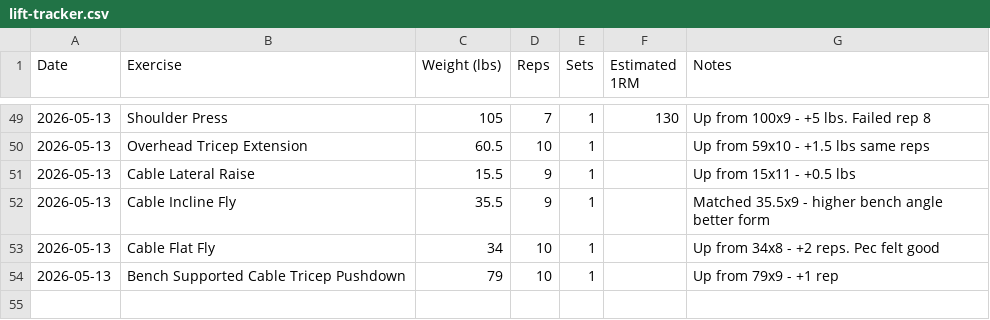
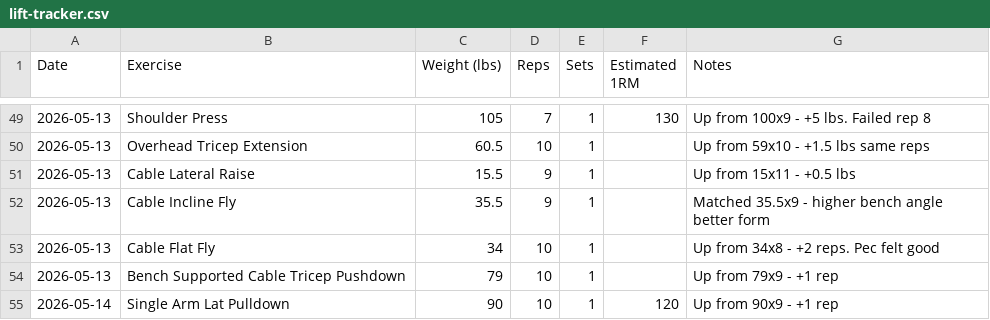
Before and after one commit to needhamcookn-creator/Portfolio, a CSV file: training-tracker/lift-tracker.csv, drawn as a sheet; only a part is shown, gaps mark what is left out.

```diff
--- a/training-tracker/lift-tracker.csv
+++ b/training-tracker/lift-tracker.csv
@@ -54 +54,2 @@ Date,Exercise,Weight (lbs),Reps,Sets,Estimated 1RM,Notes
 2026-05-13,Bench Supported Cable Tricep Pushdown,79,10,1,,Up from 79x9 - +1 rep
+2026-05-14,Single Arm Lat Pulldown,90,10,1,120,Up from 90x9 - +1 rep
```
